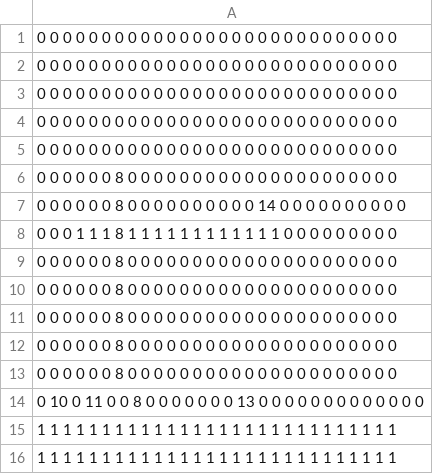
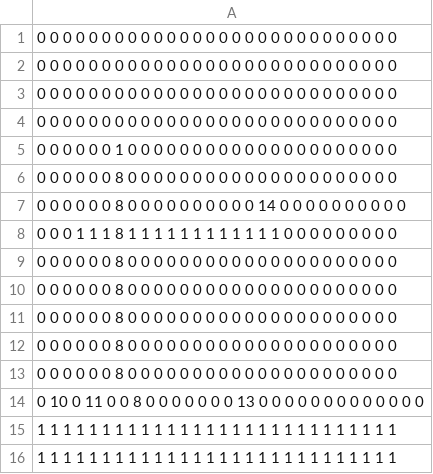
Before and after one commit to Fukuda097548205980248520795274/TD1_3, a CSV file: TextFiles/Stage/area1/stage3.csv, drawn as a sheet.

```diff
--- a/TextFiles/Stage/area1/stage3.csv
+++ b/TextFiles/Stage/area1/stage3.csv
@@ -4,3 +4,3 @@
 0  0  0  0  0  0  0  0  0  0  0  0  0  0  0  0  0  0  0  0  0  0  0  0  0  0  0  0
-0  0  0  0  0  0  0  0  0  0  0  0  0  0  0  0  0  0  0  0  0  0  0  0  0  0  0  0
+0  0  0  0  0  0  1  0  0  0  0  0  0  0  0  0  0  0  0  0  0  0  0  0  0  0  0  0
 0  0  0  0  0  0  8  0  0  0  0  0  0  0  0  0  0  0  0  0  0  0  0  0  0  0  0  0
```
Also changed, not shown: 2 other files.
